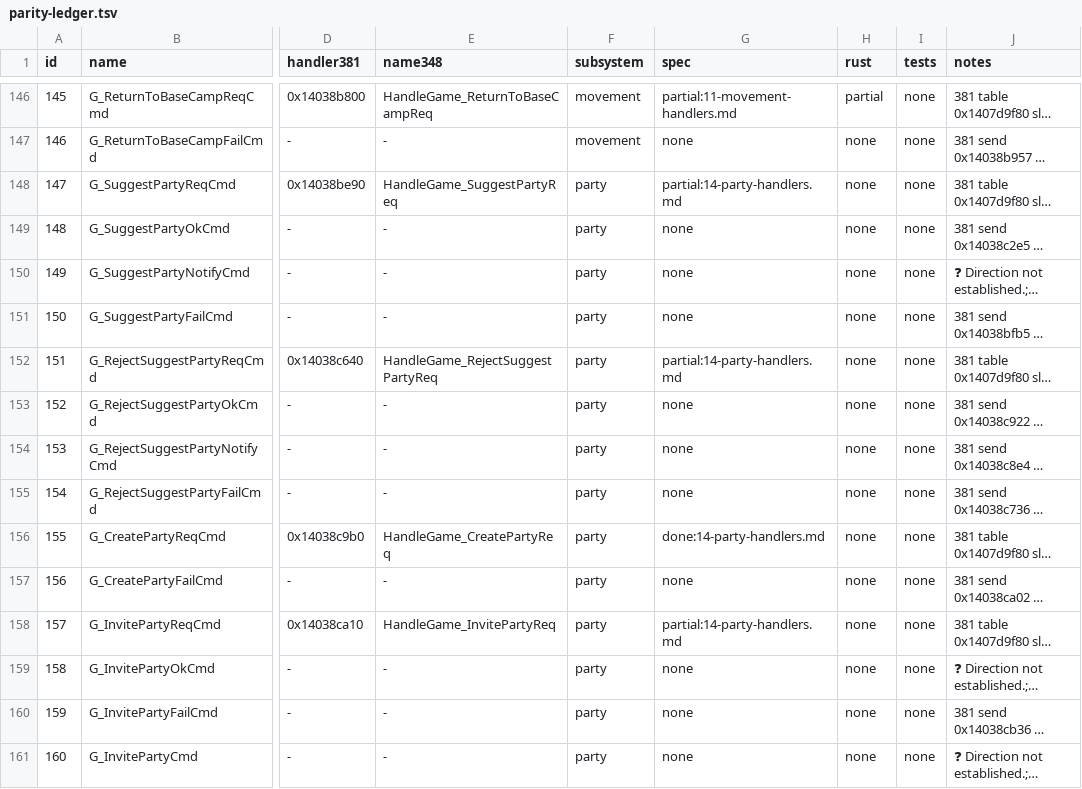
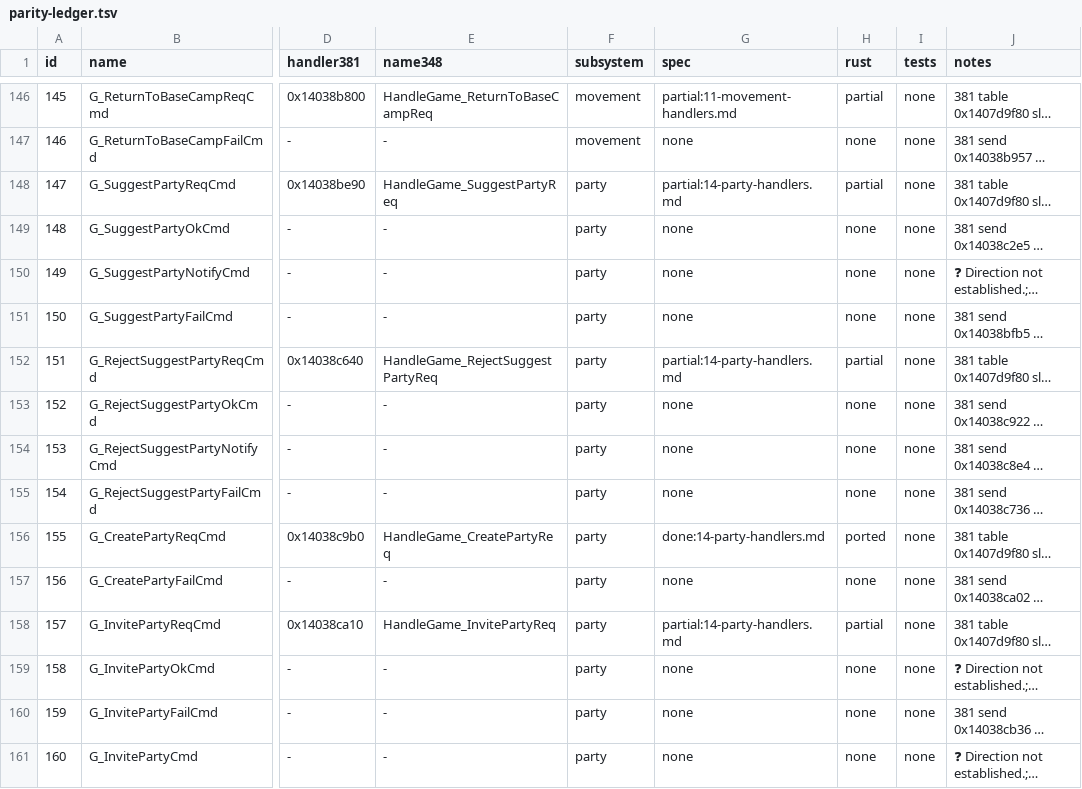
Before and after one commit to I-Juzi/slopemulator, a TSV file: Docs/Server/GameDaemon/parity-ledger.tsv, drawn as a sheet; only a part is shown, gaps mark what is left out; long unchanged cells end in …; the diff covers the shown part only; the diff names each change by its address in the sheet, - before the commit and + after, or states it on an @@ line.

```diff
--- a/Docs/Server/GameDaemon/parity-ledger.tsv
+++ b/Docs/Server/GameDaemon/parity-ledger.tsv
-H148 (rust): none
+H148 (rust): partial
-H152 (rust): none
+H152 (rust): partial
-H156 (rust): none
+H156 (rust): ported
-H158 (rust): none
+H158 (rust): partial
```
Also changed, not shown: 30 edited cells elsewhere in this file, 6 other files.
